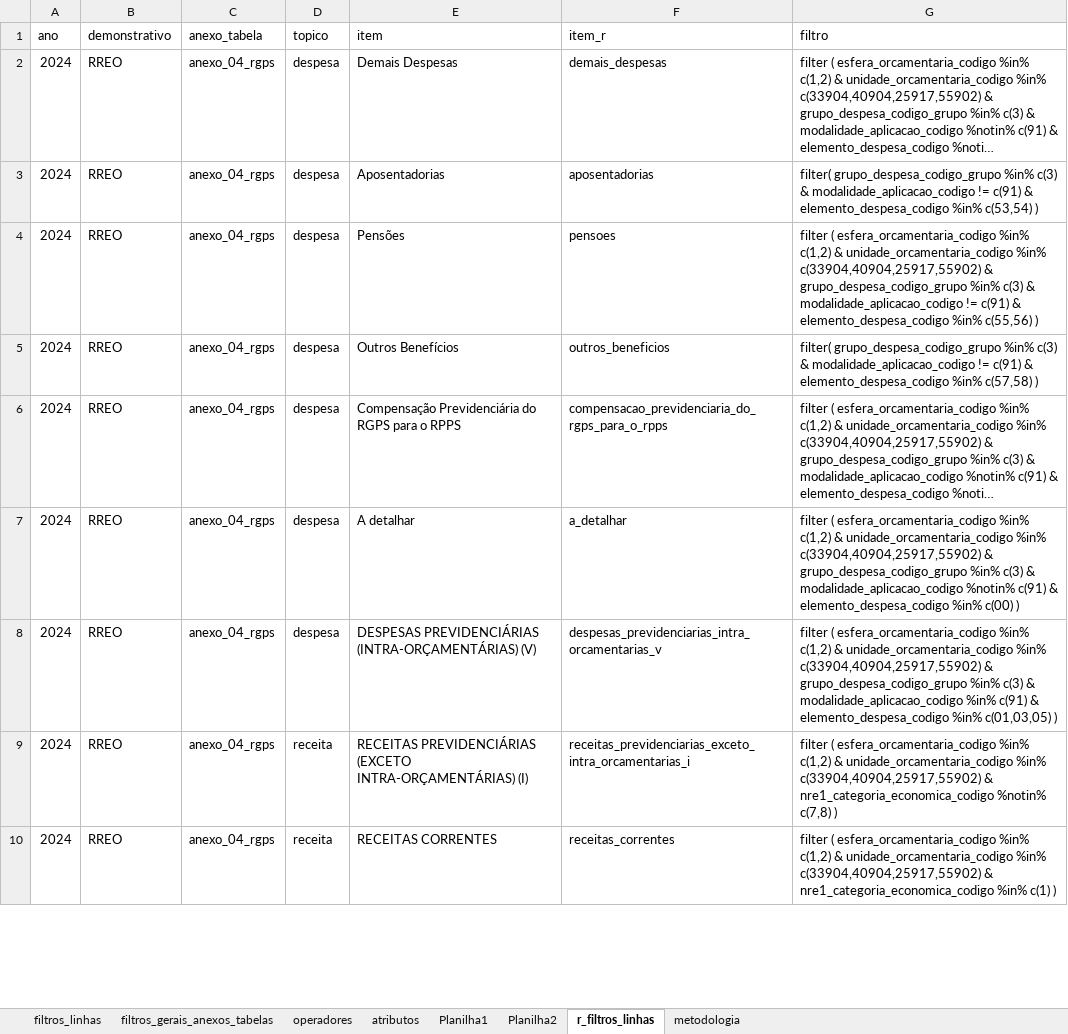
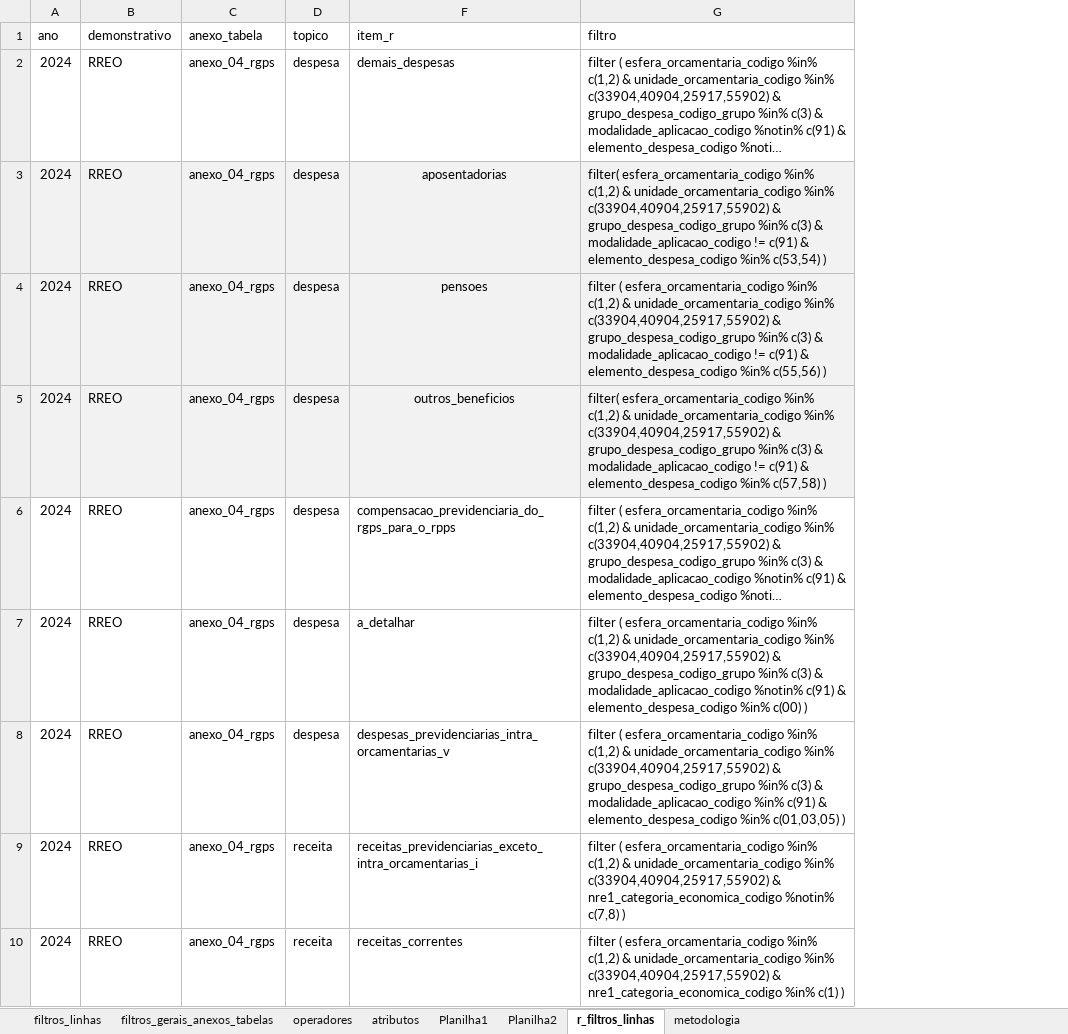
Before and after one commit to andreferraribr/automate, an Excel workbook: filtros.xlsx, sheet r_filtros_linhas, drawn as a sheet; only a part is shown; long unchanged cells end in …; values as stored, in another font and other column widths than the file's, no borders; the diff names each change by its address in the sheet, - before the commit and + after, or states it on an @@ line.

```diff
--- a/filtros.xlsx (sheet r_filtros_linhas)
+++ b/filtros.xlsx (sheet r_filtros_linhas)
@@ column E (item) hidden, rows 2-10: Demais Despesas | Aposentadorias | Pensões | Outros Benefícios | Compensação Previdenciária do RGPS para o RPPS | A detalhar | DESPESAS PREVIDENCIÁRIAS (INTRA-ORÇAMENTÁRIAS) (V) | RECEITAS PREVIDENCIÁRIAS (EXCETO INTRA-ORÇAMENTÁRIAS) (I) | RECEITAS CORRENTES @@
-A3:D5 fill: none
+A3:D5 fill: #F2F2F2
-F3:G5 fill: none
+F3:G5 fill: #F2F2F2
-F3:F5 alignment: left
+F3:F5 alignment: center
-G3 (filtro): filter( grupo_despesa_codigo_grupo %in%…
+G3 (filtro): filter( esfera_orcamentaria_codigo %in% c(1,2) & unidade_orcamentaria_codigo %in% c(33904,40904,25917,55902) & grupo_despesa_codigo_grupo %in%…
-G5 (filtro): filter( grupo_despesa_codigo_grupo %in%…
+G5 (filtro): filter( esfera_orcamentaria_codigo %in% c(1,2) & unidade_orcamentaria_codigo %in% c(33904,40904,25917,55902) & grupo_despesa_codigo_grupo %in%…
```
Also changed, not shown: automate_metodologia.xlsx, 4 other files.
